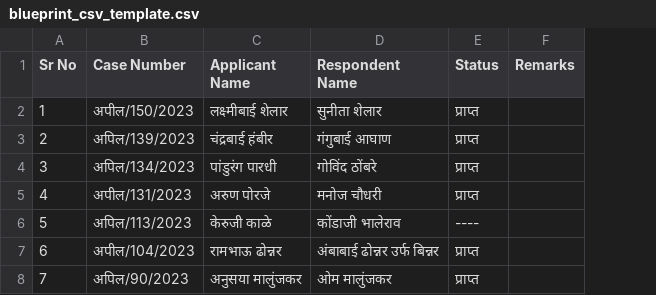
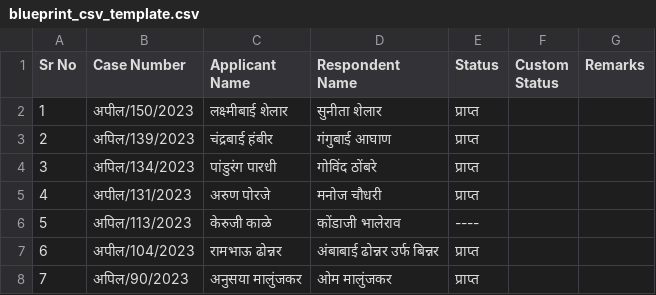
Before and after one commit to ShlokNambiar/legal-case-dashboard, a CSV file: blueprint_csv_template.csv, drawn as a sheet; the diff names each change by its address in the sheet, - before the commit and + after, or states it on an @@ line.

Commit message:
Add separate Received and editable Status columns
- Updated CaseData interface to include both 'received' and 'status' fields
- Modified CSV parsing to handle original status as 'received' field
- Added editable Status column with input fields in both dashboards
- Updated database schema to include 'received' column
- Updated CSV template to reflect new structure
- Both Igatpuri and Trimbakeshwar dashboards now show:
  - Received column (shows original प्राप्त status)
  - Status column (editable input field for custom status)
- Export functionality includes both columns

```diff
--- a/blueprint_csv_template.csv
+++ b/blueprint_csv_template.csv
+column F (Custom Status), empty
```
Also changed, not shown: 4 other files.
